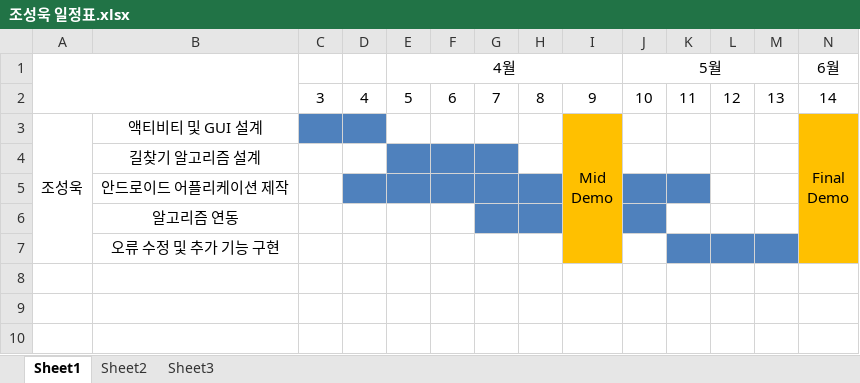
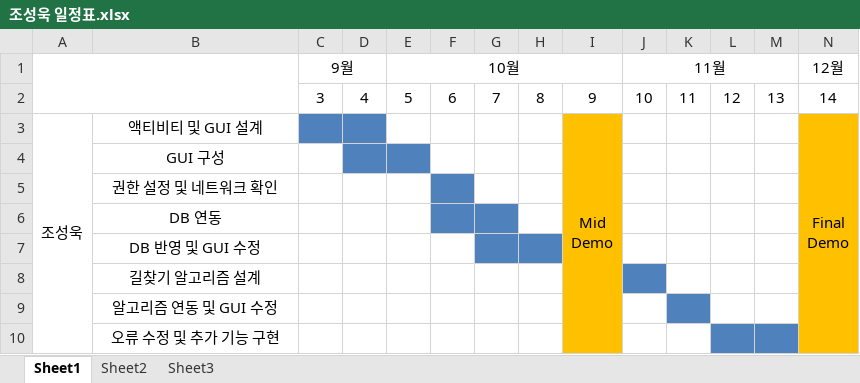
Before and after one commit to BerryWell/CapstoneDesign-2019-02, an Excel workbook: 조성욱 일정표.xlsx, sheet Sheet1, drawn as a sheet; values as stored, in another font and other column widths than the file's, no borders; removed rows and columns are numbered as before the commit, all else as after; the diff names each change by its address in the sheet, - before the commit and + after, or states it on an @@ line.

```diff
--- a/조성욱 일정표.xlsx (sheet Sheet1)
+++ b/조성욱 일정표.xlsx (sheet Sheet1)
-row 1:  |  |  |  | 4월 |  |  |  |  | 5월 |  |  |  | 6월
+row 1:  |  | 9월 |  | 10월 |  |  |  |  | 11월 |  |  |  | 12월
+row 4:  | GUI 구성
+row 5:  | 권한 설정 및 네트워크 확인
+row 6:  | DB 연동
+row 7:  | DB 반영 및 GUI 수정
-E8:G8 fill: #4F81BD
+E8:G8 fill: none
-J8 fill: none
+J8 fill: #4F81BD
-B9: 안드로이드 어플리케이션 제작
+B9: 알고리즘 연동 및 GUI 수정
-D9:H9 fill: #4F81BD
+D9:H9 fill: none
-J9 fill: #4F81BD
+J9 fill: none
-row 6:  | 알고리즘 연동
-K10 fill: #4F81BD
+K10 fill: none
```
Also changed, not shown: 남근우 일정표.xlsx, 장혁재_일정표.xlsx, 9 other files.
